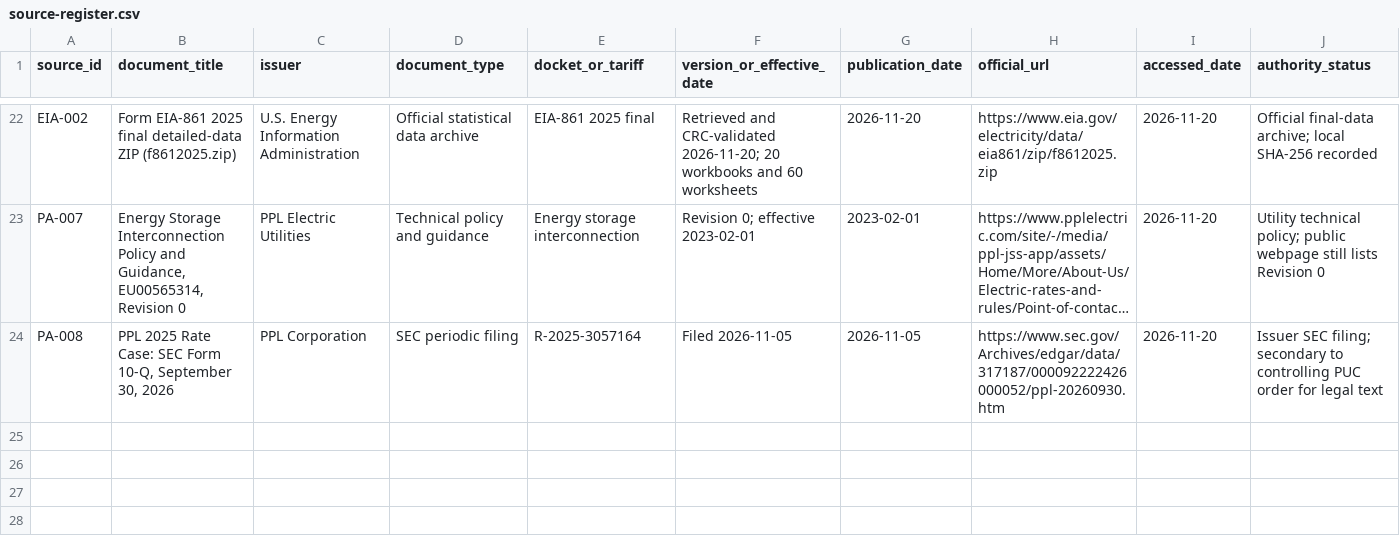
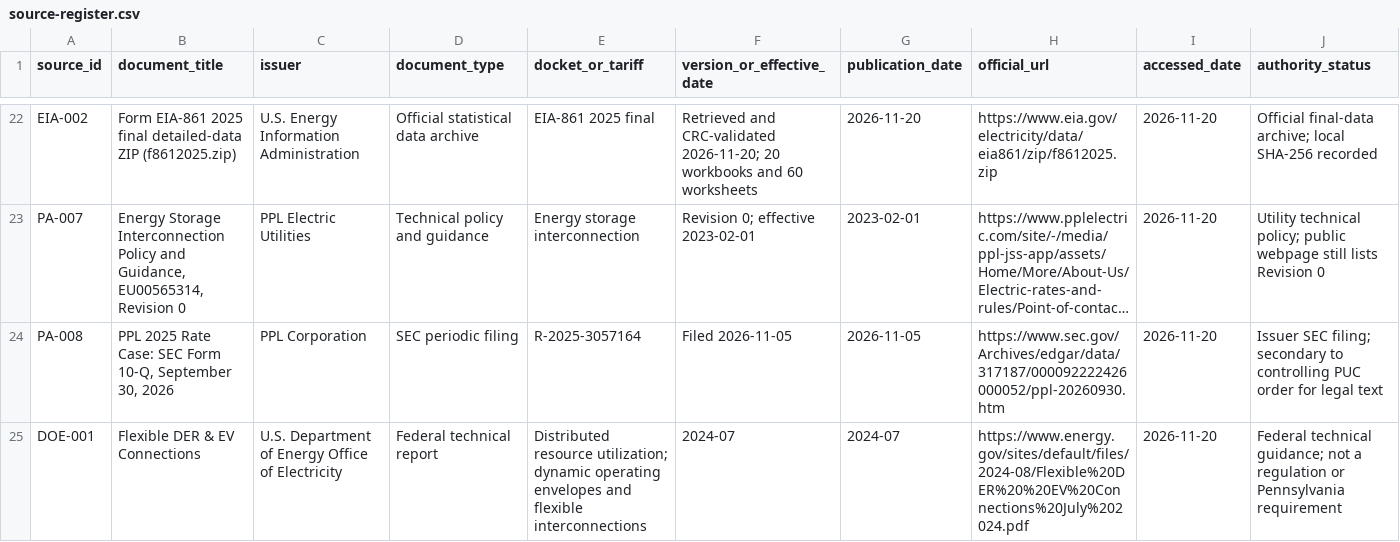
Before and after one commit to ASM-21/energy-systems-doctoral-program, a CSV file: research/casebooks/pa-der-interconnection/source-register.csv, drawn as a sheet; only a part is shown, gaps mark what is left out; long unchanged cells end in …; rows hold the shown columns only; the diff names each change by its address in the sheet, - before the commit and + after, or states it on an @@ line.

Commit message:
Register DOE flexible interconnection technical framework

```diff
--- a/research/casebooks/pa-der-interconnection/source-register.csv
+++ b/research/casebooks/pa-der-interconnection/source-register.csv
+row 25: DOE-001 | Flexible DER & EV Connections | U.S. Department of Energy Office of Electricity | Federal technical report | Distributed resource utilization; dynamic operating envelopes and flexible interconnections | 2024-07 | 2024-07 | https://www.energy.gov/sites/default/files/2024-08/Flexible%20DER%20%20EV%20Connections%20July%202024.pdf | 2026-11-20 | Federal technical guidance; not a regulation or Pennsylvania requirement
```
